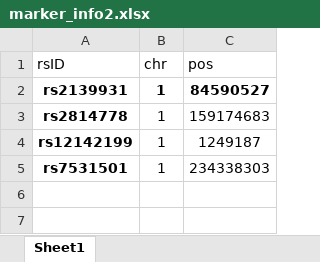
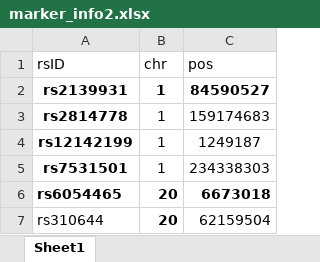
Before and after one commit to NSRI-DAL-2025-Project/restful-forensics-shinyapp, an Excel workbook: www/marker_info2.xlsx, sheet Sheet1, drawn as a sheet; values as stored, in another font and other column widths than the file's, no borders; the diff names each change by its address in the sheet, - before the commit and + after, or states it on an @@ line.

```diff
--- a/www/marker_info2.xlsx (sheet Sheet1)
+++ b/www/marker_info2.xlsx (sheet Sheet1)
+row 6: rs6054465 | 20 | 6673018
+row 7: rs310644 | 20 | 62159504
```
Also changed, not shown: 2 other files.
